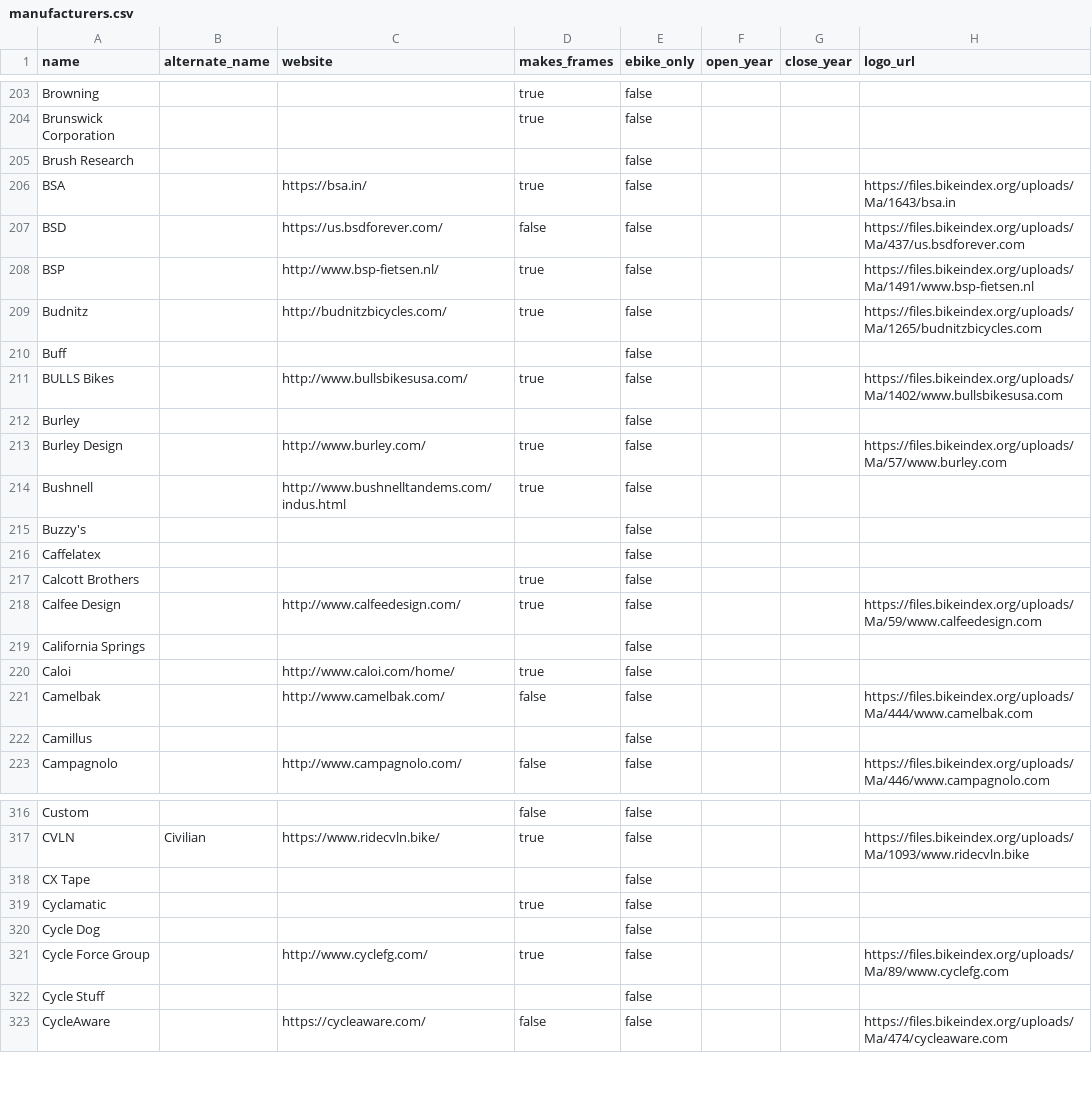
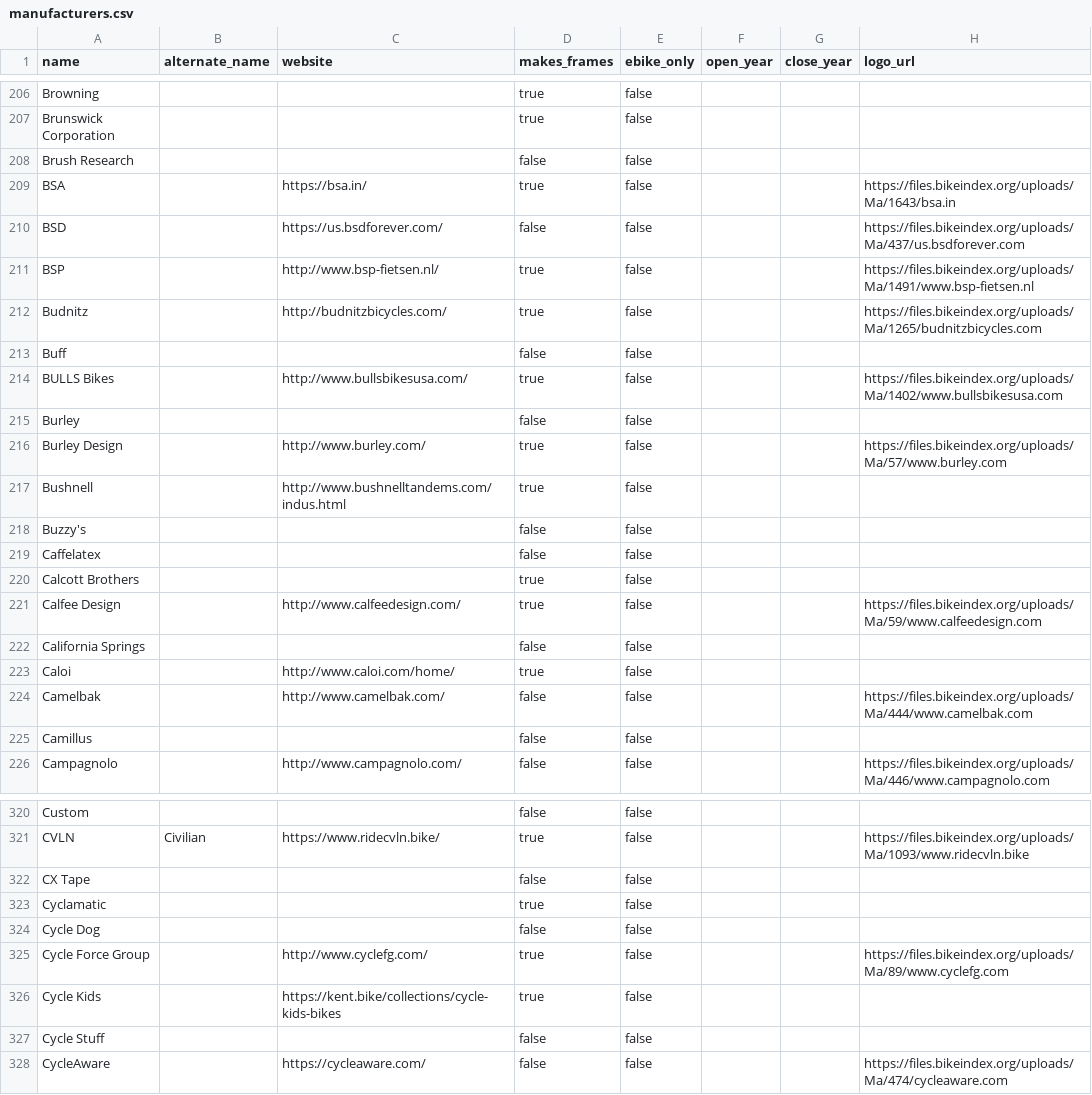
Before and after one commit to bikeindex/resources, a CSV file: manufacturers.csv, drawn as a sheet; only a part is shown, gaps mark what is left out; the diff covers the shown part only.

Commit message:
Some new manufacturers from Bike Index (#17)

```diff
--- a/manufacturers.csv
+++ b/manufacturers.csv
@@ -204,3 +207,3 @@ Browning,,,true,false,,,
 Brunswick Corporation,,,true,false,,,
-Brush Research,,,,false,,,
+Brush Research,,,false,false,,,
 BSA,,https://bsa.in/,true,false,,,https://files.bikeindex.org/uploads/Ma/1643/bsa.in
@@ -209,15 +212,15 @@ BSP,,http://www.bsp-fietsen.nl/,true,false,,,https://files.bikeindex.org/uploads
 Budnitz,,http://budnitzbicycles.com/,true,false,,,https://files.bikeindex.org/uploads/Ma/1265/budnitzbicycles.com
-Buff,,,,false,,,
+Buff,,,false,false,,,
 BULLS Bikes,,http://www.bullsbikesusa.com/,true,false,,,https://files.bikeindex.org/uploads/Ma/1402/www.bullsbikesusa.com
-Burley,,,,false,,,
+Burley,,,false,false,,,
 Burley Design,,http://www.burley.com/,true,false,,,https://files.bikeindex.org/uploads/Ma/57/www.burley.com
 Bushnell,,http://www.bushnelltandems.com/indus.html,true,false,,,
-Buzzy's,,,,false,,,
-Caffelatex,,,,false,,,
+Buzzy's,,,false,false,,,
+Caffelatex,,,false,false,,,
 Calcott Brothers,,,true,false,,,
 Calfee Design,,http://www.calfeedesign.com/,true,false,,,https://files.bikeindex.org/uploads/Ma/59/www.calfeedesign.com
-California Springs,,,,false,,,
+California Springs,,,false,false,,,
 Caloi,,http://www.caloi.com/home/,true,false,,,
 Camelbak,,http://www.camelbak.com/,false,false,,,https://files.bikeindex.org/uploads/Ma/444/www.camelbak.com
-Camillus,,,,false,,,
+Camillus,,,false,false,,,
 Campagnolo,,http://www.campagnolo.com/,false,false,,,https://files.bikeindex.org/uploads/Ma/446/www.campagnolo.com
@@ -317,7 +321,8 @@ Custom,,,false,false,,,
 CVLN,Civilian,https://www.ridecvln.bike/,true,false,,,https://files.bikeindex.org/uploads/Ma/1093/www.ridecvln.bike
-CX Tape,,,,false,,,
+CX Tape,,,false,false,,,
 Cyclamatic,,,true,false,,,
-Cycle Dog,,,,false,,,
+Cycle Dog,,,false,false,,,
 Cycle Force Group,,http://www.cyclefg.com/,true,false,,,https://files.bikeindex.org/uploads/Ma/89/www.cyclefg.com
-Cycle Stuff,,,,false,,,
+Cycle Kids,,https://kent.bike/collections/cycle-kids-bikes,true,false,,,
+Cycle Stuff,,,false,false,,,
 CycleAware,,https://cycleaware.com/,false,false,,,https://files.bikeindex.org/uploads/Ma/474/cycleaware.com
```
Also changed, not shown: 7 added rows and 117 edited cells elsewhere in this file.
